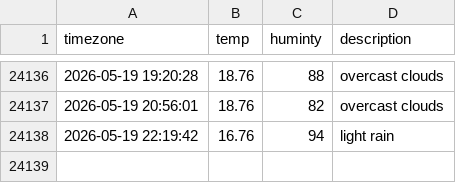
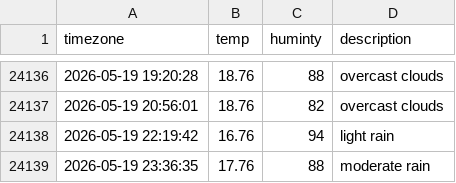
Before and after one commit to dongmin330/seoul_weather, a CSV file: seoul_weather.csv, drawn as a sheet; only a part is shown, gaps mark what is left out; the diff names each change by its address in the sheet, - before the commit and + after, or states it on an @@ line.

```diff
--- a/seoul_weather.csv
+++ b/seoul_weather.csv
+row 24139: 2026-05-19 23:36:35 | 17.76 | 88 | moderate rain
```
